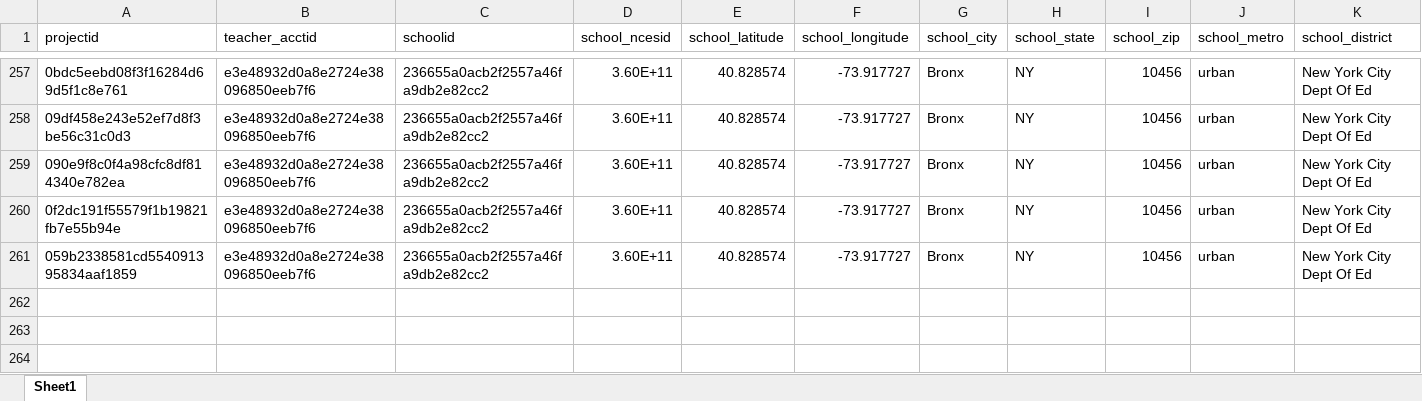
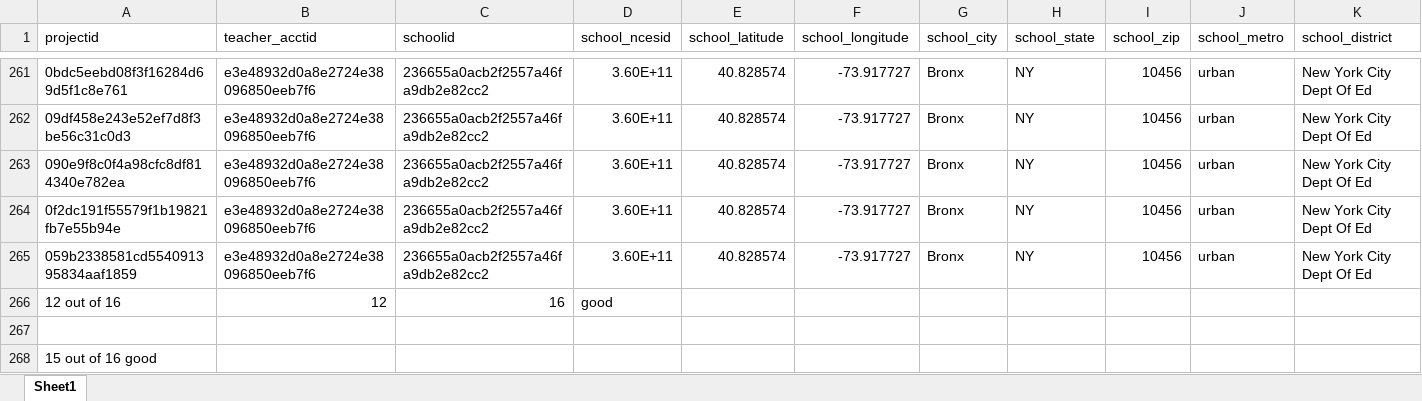
Before and after one commit to Mshnik/MLProject, an Excel workbook: project/data/raw/analysis_frequent_teachers.xlsx, sheet Sheet1, drawn as a sheet; only a part is shown, gaps mark what is left out; values as stored, in another font and other column widths than the file's, no borders; rows hold the shown columns only; the diff covers the shown part only; the diff names each change by its address in the sheet, - before the commit and + after, or states it on an @@ line.

Commit message:
finalized frequent teacher analysis

```diff
--- a/project/data/raw/analysis_frequent_teachers.xlsx (sheet Sheet1)
+++ b/project/data/raw/analysis_frequent_teachers.xlsx (sheet Sheet1)
+row 266: 12 out of 16 | 12 | 16 | good
+row 267: (empty)
+row 268: 15 out of 16 good
```
Also changed, not shown: 6 added rows and 3 edited cells elsewhere in this sheet.
